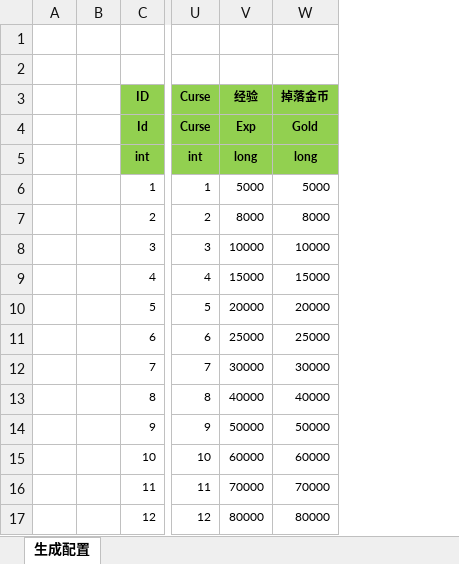
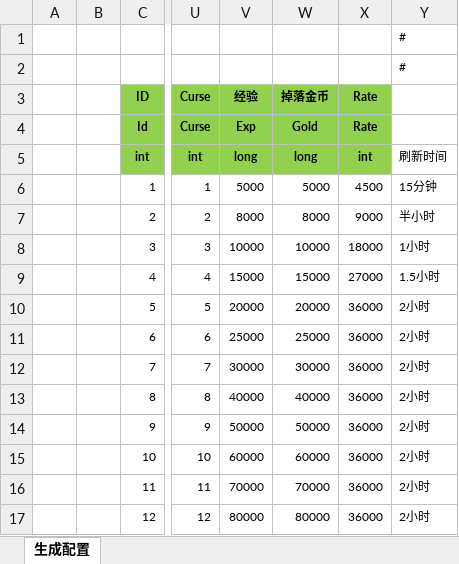
Before and after one commit to wokanjianyang/legend2, an Excel workbook: Excel/BossConfig.xlsx, sheet 生成配置, drawn as a sheet; only a part is shown, gaps mark what is left out; values as stored, in another font and other column widths than the file's, no borders; the diff names each change by its address in the sheet, - before the commit and + after, or states it on an @@ line.

```diff
--- a/Excel/BossConfig.xlsx (sheet 生成配置)
+++ b/Excel/BossConfig.xlsx (sheet 生成配置)
+column X (Rate), rows 4-17: Rate | int | 4500 | 9000 | 18000 | 27000 | 36000 | 36000 | 36000 | 36000 | 36000 | 36000 | 36000 | 36000
+column Y, rows 1-17: # | # |  |  | 刷新时间 | 15分钟 | 半小时 | 1小时 | 1.5小时 | 2小时 | 2小时 | 2小时 | 2小时 | 2小时 | 2小时 | 2小时 | 2小时
```
Also changed, not shown: Excel/SkillConfig.xlsx, 11 other files.
